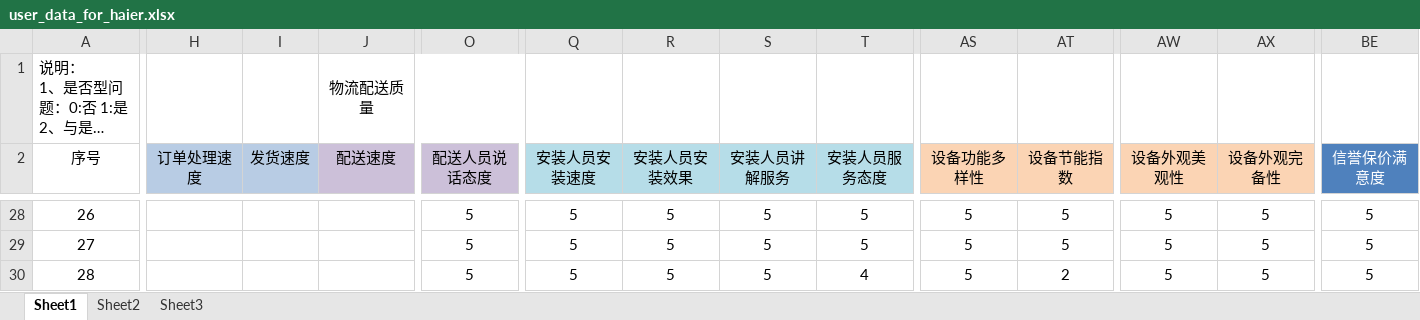
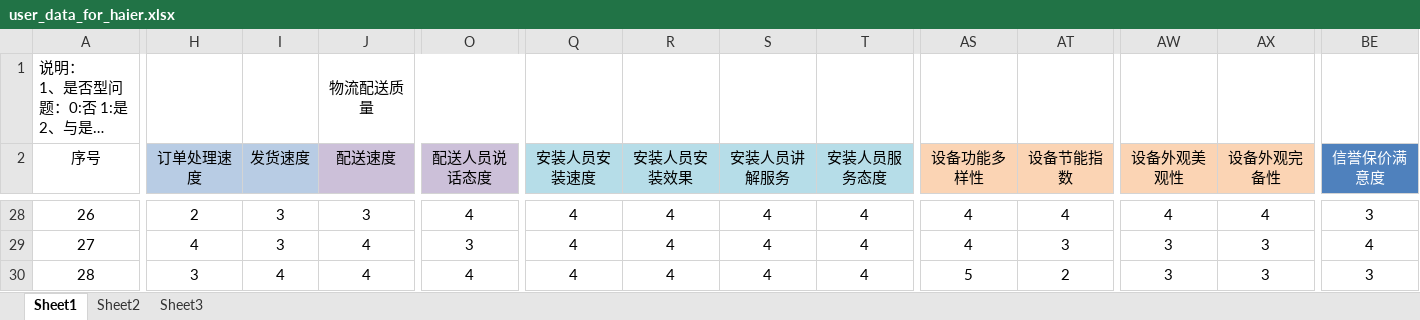
Before and after one commit to MarginC/user_data_for_haier, an Excel workbook: user_data_for_haier.xlsx, sheet Sheet1, drawn as a sheet; only a part is shown, gaps mark what is left out; long unchanged cells end in …; values as stored, in another font and other column widths than the file's, no borders; the diff covers the shown part only; the diff names each change by its address in the sheet, - before the commit and + after, or states it on an @@ line.

```diff
--- a/user_data_for_haier.xlsx (sheet Sheet1)
+++ b/user_data_for_haier.xlsx (sheet Sheet1)
-H28 (订单处理速度): (empty)
+H28 (订单处理速度): 2
-I28:I29 (发货速度): (empty)
+I28:I29 (发货速度): 3
-J28 (配送速度): (empty)
+J28 (配送速度): 3
-O28 (配送人员说话态度): 5
+O28 (配送人员说话态度): 4
-Q28:Q30 (安装人员安装速度): 5
+Q28:Q30 (安装人员安装速度): 4
-R28:R30 (安装人员安装效果): 5
+R28:R30 (安装人员安装效果): 4
-S28:S30 (安装人员讲解服务): 5
+S28:S30 (安装人员讲解服务): 4
-T28:T29 (安装人员服务态度): 5
+T28:T29 (安装人员服务态度): 4
-AS28:AS29 (设备功能多样性): 5
+AS28:AS29 (设备功能多样性): 4
-AT28 (设备节能指数): 5
+AT28 (设备节能指数): 4
-AW28 (设备外观美观性): 5
+AW28 (设备外观美观性): 4
-AX28 (设备外观完备性): 5
+AX28 (设备外观完备性): 4
-BE28 (信誉保价满意度): 5
+BE28 (信誉保价满意度): 3
-H29 (订单处理速度): (empty)
+H29 (订单处理速度): 4
-J29:J30 (配送速度): (empty)
+J29:J30 (配送速度): 4
-O29 (配送人员说话态度): 5
+O29 (配送人员说话态度): 3
-AT29 (设备节能指数): 5
+AT29 (设备节能指数): 3
-AW29:AW30 (设备外观美观性): 5
+AW29:AW30 (设备外观美观性): 3
-AX29:AX30 (设备外观完备性): 5
+AX29:AX30 (设备外观完备性): 3
-BE29 (信誉保价满意度): 5
+BE29 (信誉保价满意度): 4
-H30 (订单处理速度): (empty)
+H30 (订单处理速度): 3
-I30 (发货速度): (empty)
+I30 (发货速度): 4
-O30 (配送人员说话态度): 5
+O30 (配送人员说话态度): 4
-BE30 (信誉保价满意度): 5
+BE30 (信誉保价满意度): 3
```
Also changed, not shown: 207 edited cells elsewhere in this sheet.
